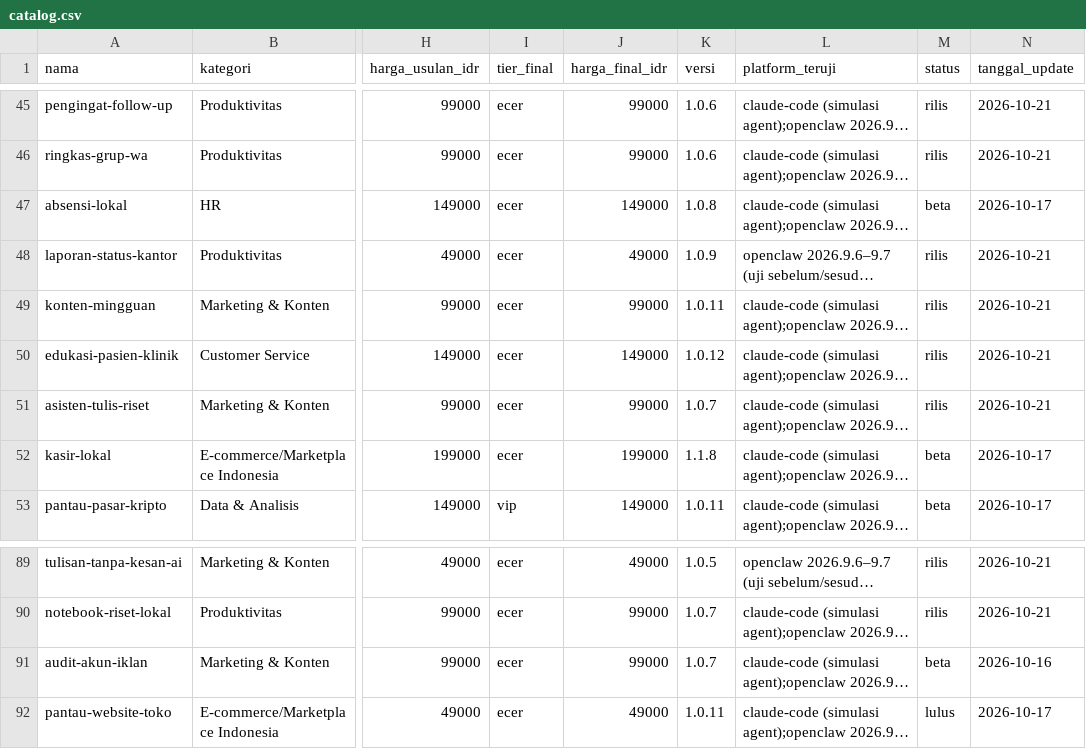
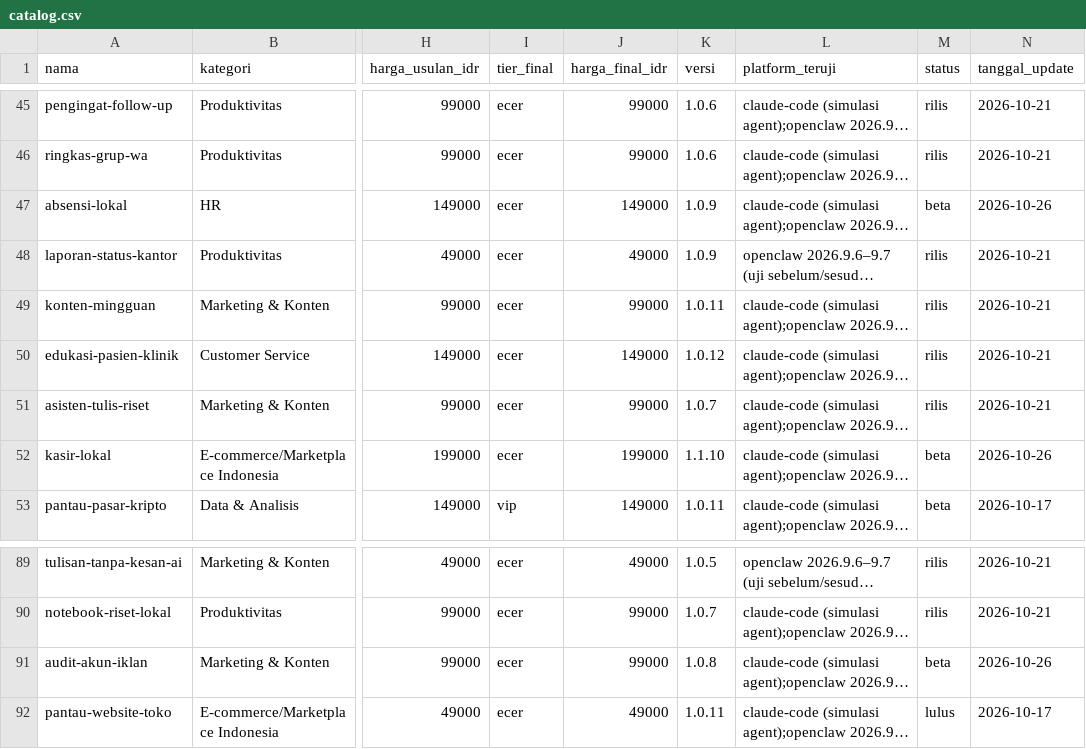
Before and after one commit to Komunitech-Skills/Skills-Product-by-Claude-Code, a CSV file: catalog.csv, drawn as a sheet; only a part is shown, gaps mark what is left out; long unchanged cells end in …; the diff names each change by its address in the sheet, - before the commit and + after, or states it on an @@ line.

```diff
--- a/catalog.csv
+++ b/catalog.csv
-K47 (versi): 1.0.8
+K47 (versi): 1.0.9
-N47 (tanggal_update): 2026-10-17
+N47 (tanggal_update): 2026-10-26
-K52 (versi): 1.1.8
+K52 (versi): 1.1.10
-N52 (tanggal_update): 2026-10-17
+N52 (tanggal_update): 2026-10-26
-K91 (versi): 1.0.7
+K91 (versi): 1.0.8
-N91 (tanggal_update): 2026-10-16
+N91 (tanggal_update): 2026-10-26
```
Also changed, not shown: 26 other files.
